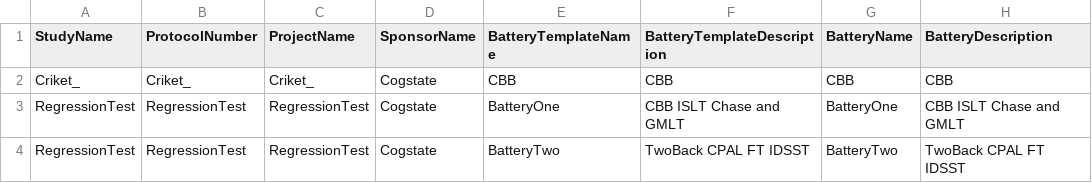
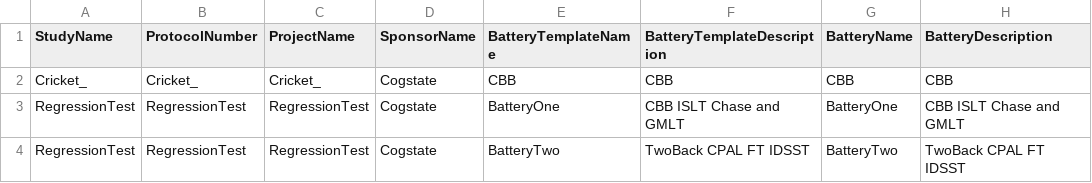
Before and after one commit to zchekir/dll, a CSV file: eSourcePlatform/eSourcePlatform/CSPConnector.csv, drawn as a sheet; only a part is shown; the diff names each change by its address in the sheet, - before the commit and + after, or states it on an @@ line.

```diff
--- a/eSourcePlatform/eSourcePlatform/CSPConnector.csv
+++ b/eSourcePlatform/eSourcePlatform/CSPConnector.csv
-A2 (StudyName): Criket_
+A2 (StudyName): Cricket_
-B2 (ProtocolNumber): Criket_
+B2 (ProtocolNumber): Cricket_
-C2 (ProjectName): Criket_
+C2 (ProjectName): Cricket_
```
Also changed, not shown: eSourcePlatform/eSourcePlatform/RCCConnector.csv, 9 other files.
